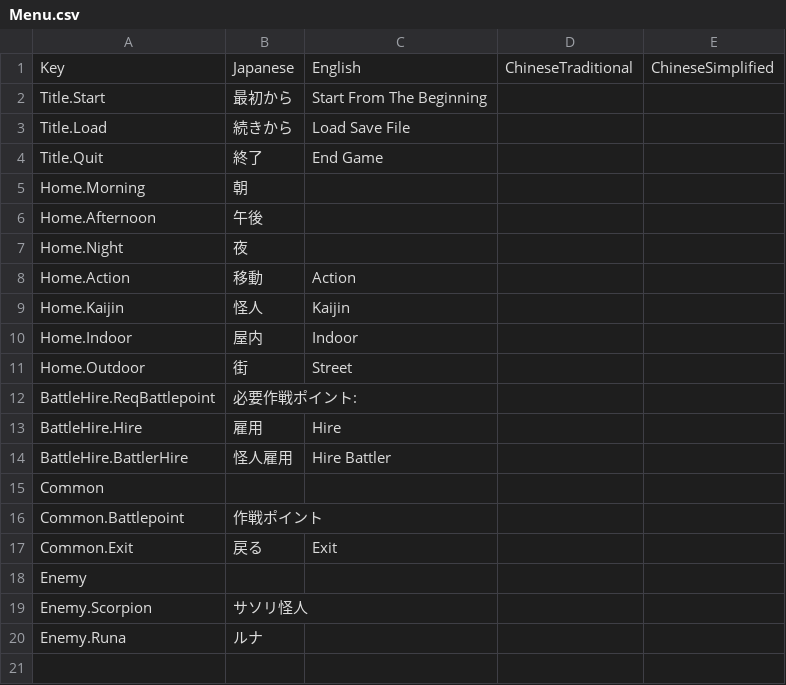
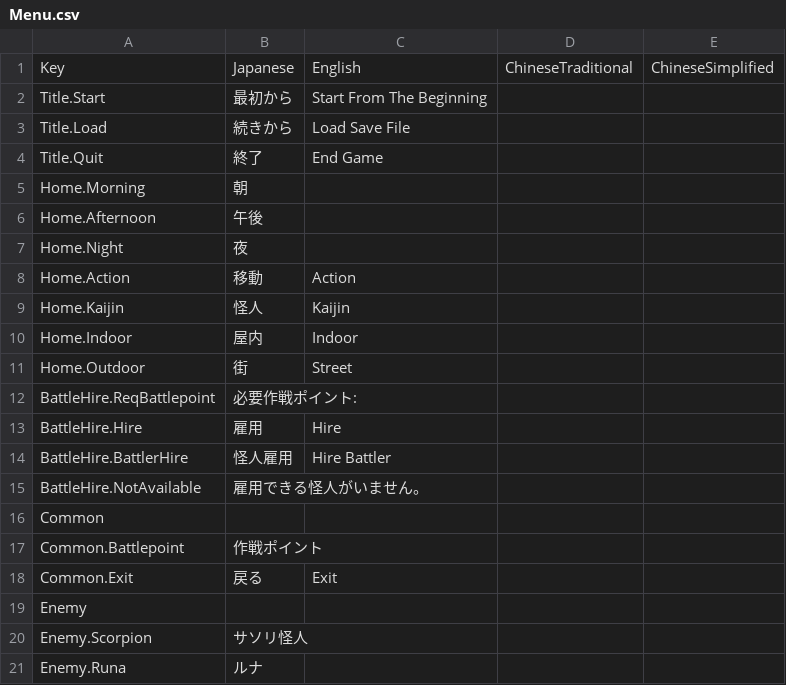
Before and after one commit to maryphun/Train, a CSV file: Assets/Resources/Localization/Menu.csv, drawn as a sheet; the diff names each change by its address in the sheet, - before the commit and + after, or states it on an @@ line.

```diff
--- a/Assets/Resources/Localization/Menu.csv
+++ b/Assets/Resources/Localization/Menu.csv
+row 15: BattleHire.NotAvailable | 雇用できる怪人がいません。
```
Also changed, not shown: 9 other files.
